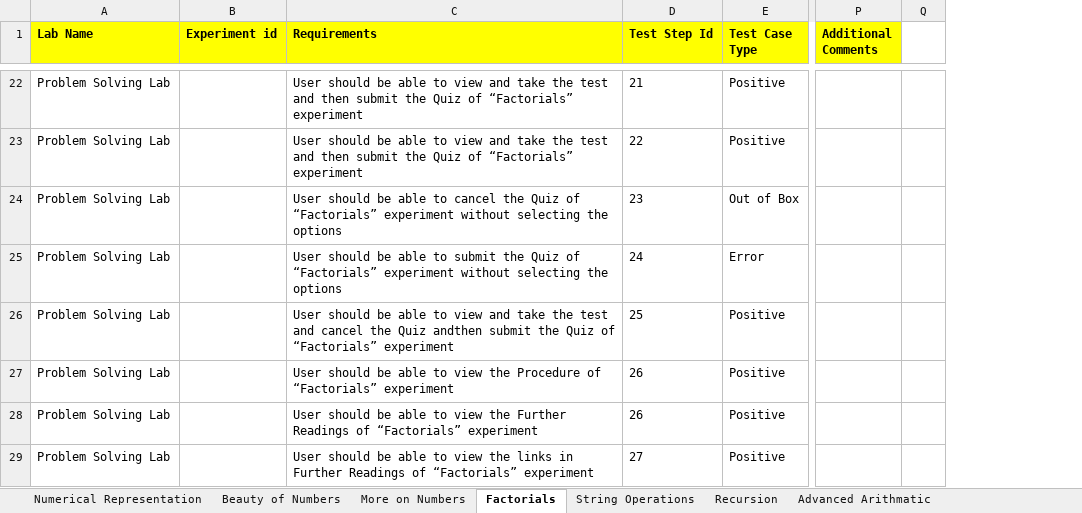
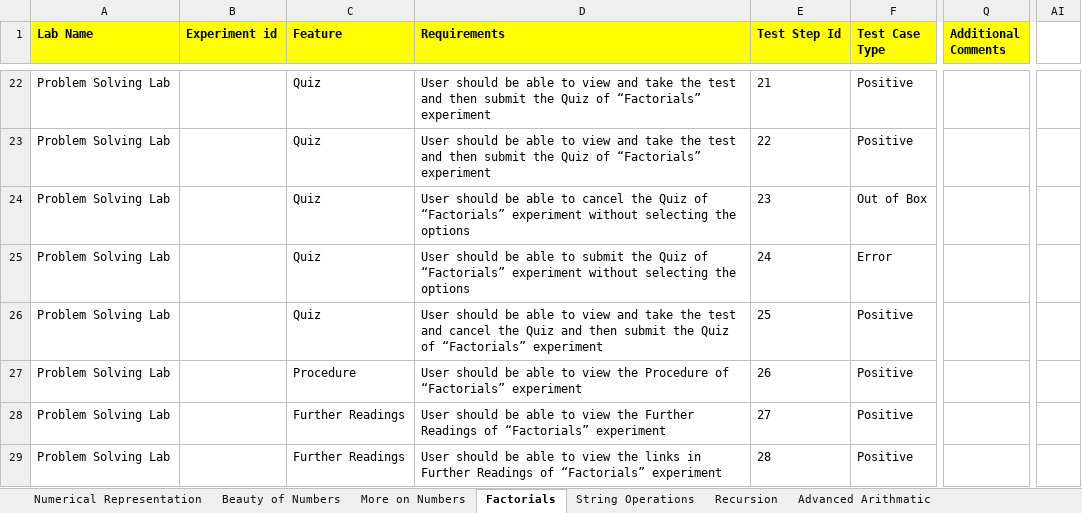
Before and after one commit to Virtual-Labs/QA-Legacy, an Excel workbook: IIIT Hyderabad/IIIT_HYDERABAD_Problem Solving Lab.xlsx, sheet Factorials, drawn as a sheet; only a part is shown, gaps mark what is left out; values as stored, in another font and other column widths than the file's, no borders; charts and pictures not drawn; removed rows and columns are numbered as before the commit, all else as after; the diff covers the shown part only; the diff names each change by its address in the sheet, - before the commit and + after, or states it on an @@ line.

```diff
--- a/IIIT Hyderabad/IIIT_HYDERABAD_Problem Solving Lab.xlsx (sheet Factorials)
+++ b/IIIT Hyderabad/IIIT_HYDERABAD_Problem Solving Lab.xlsx (sheet Factorials)
+column C (Feature), rows 22-29: Quiz | Quiz | Quiz | Quiz | Quiz | Procedure | Further Readings | Further Readings
-column Q, empty
+column AI, empty
-D26 (Requirements): …the Quiz andthen submit the…
+D26 (Requirements): …the Quiz and then submit the…
-E28 (Test Step Id): 26
+E28 (Test Step Id): 27
-E29 (Test Step Id): 27
+E29 (Test Step Id): 28
```
Also changed, not shown: 6 edited cells elsewhere in this sheet, sheet Beauty of Numbers, sheet Numerical Representation, sheet Searching and Sorting, sheet Permutation, sheet Sequences, sheet String Operations, 4 more sheets, other sheet tabs, Amrita/Amrita University_Biotechnology and Biomedical Engineering__Population Ecology Virtual Lab II_2.0.xlsx, Amrita/Amrita University_Biotechnology and Biomedical Engineering__Population Ecology Virtual Lab I_1.0.xlsx, 39 other files.
